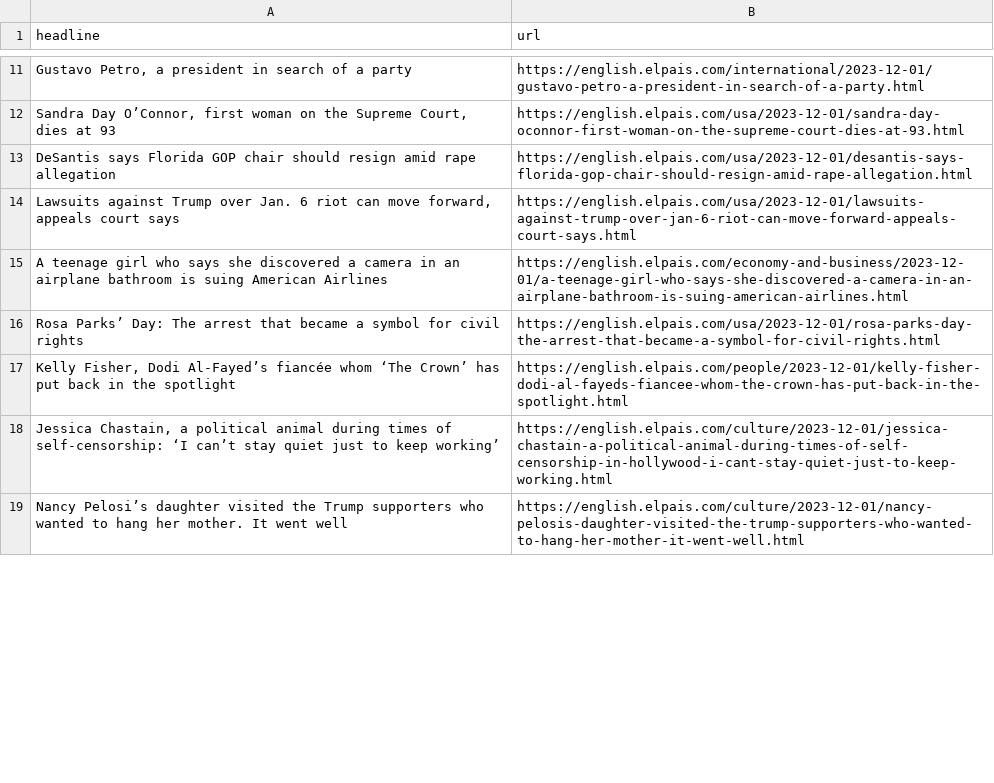
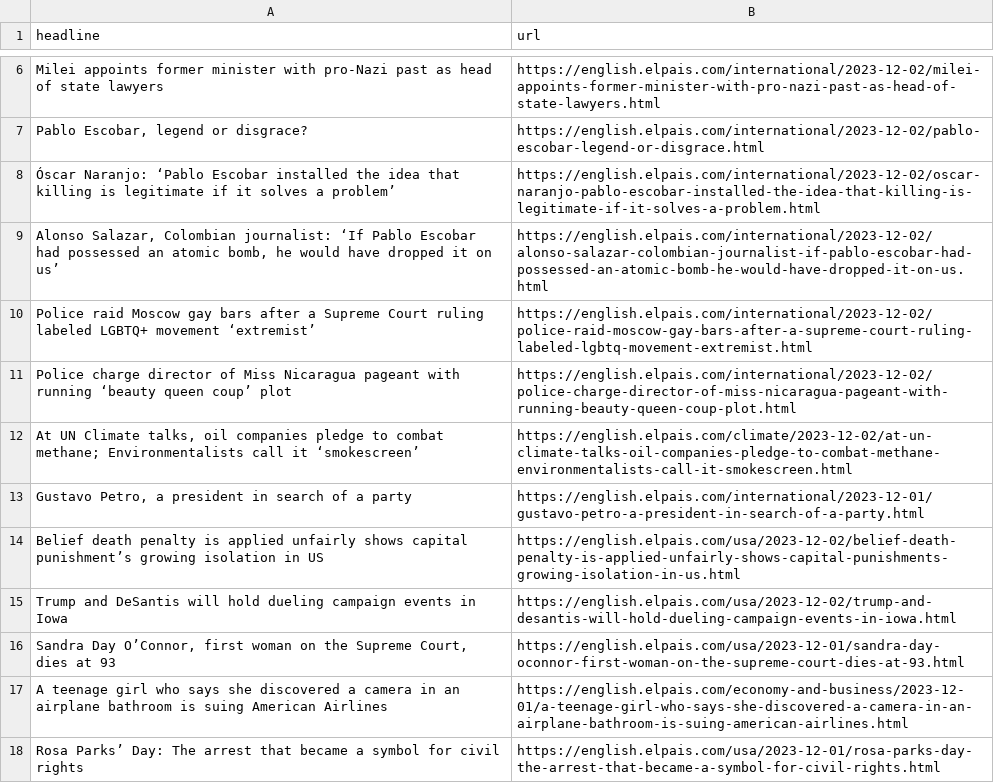
Before and after one commit to shivangibishnoi/github-autoscraper, a CSV file: headlines.csv, drawn as a sheet; only a part is shown, gaps mark what is left out; the shorter side is filled out with more unchanged rows; removed rows and columns are numbered as before the commit, all else as after; the diff covers the shown part only; the diff names each change by its address in the sheet, - before the commit and + after, or states it on an @@ line.

```diff
--- a/headlines.csv
+++ b/headlines.csv
+row 6: Milei appoints former minister with pro-Nazi past as head of state lawyers | https://english.elpais.com/international/2023-12-02/milei-appoints-former-minister-with-pro-nazi-past-as-head-of-state-lawyers.html
+row 7: Pablo Escobar, legend or disgrace? | https://english.elpais.com/international/2023-12-02/pablo-escobar-legend-or-disgrace.html
+row 8: Óscar Naranjo: ‘Pablo Escobar installed the idea that killing is legitimate if it solves a problem’ | https://english.elpais.com/international/2023-12-02/oscar-naranjo-pablo-escobar-installed-the-idea-that-killing-is-legitimate-if-it-solves-a-problem.html
+row 9: Alonso Salazar, Colombian journalist: ‘If Pablo Escobar had possessed an atomic bomb, he would have dropped it on us’ | https://english.elpais.com/international/2023-12-02/alonso-salazar-colombian-journalist-if-pablo-escobar-had-possessed-an-atomic-bomb-he-would-have-dropped-it-on-us.html
+row 10: Police raid Moscow gay bars after a Supreme Court ruling labeled LGBTQ+ movement ‘extremist’ | https://english.elpais.com/international/2023-12-02/police-raid-moscow-gay-bars-after-a-supreme-court-ruling-labeled-lgbtq-movement-extremist.html
+row 11: Police charge director of Miss Nicaragua pageant with running ‘beauty queen coup’ plot | https://english.elpais.com/international/2023-12-02/police-charge-director-of-miss-nicaragua-pageant-with-running-beauty-queen-coup-plot.html
+row 12: At UN Climate talks, oil companies pledge to combat methane; Environmentalists call it ‘smokescreen’ | https://english.elpais.com/climate/2023-12-02/at-un-climate-talks-oil-companies-pledge-to-combat-methane-environmentalists-call-it-smokescreen.html
+row 14: Belief death penalty is applied unfairly shows capital punishment’s growing isolation in US | https://english.elpais.com/usa/2023-12-02/belief-death-penalty-is-applied-unfairly-shows-capital-punishments-growing-isolation-in-us.html
+row 15: Trump and DeSantis will hold dueling campaign events in Iowa | https://english.elpais.com/usa/2023-12-02/trump-and-desantis-will-hold-dueling-campaign-events-in-iowa.html
-row 13: DeSantis says Florida GOP chair should resign amid rape allegation | https://english.elpais.com/usa/2023-12-01/desantis-says-florida-gop-chair-should-resign-amid-rape-allegation.html
-row 14: Lawsuits against Trump over Jan. 6 riot can move forward, appeals court says | https://english.elpais.com/usa/2023-12-01/lawsuits-against-trump-over-jan-6-riot-can-move-forward-appeals-court-says.html
```
Also changed, not shown: 9 added rows, 14 removed rows and 4 moved rows elsewhere in this file.
